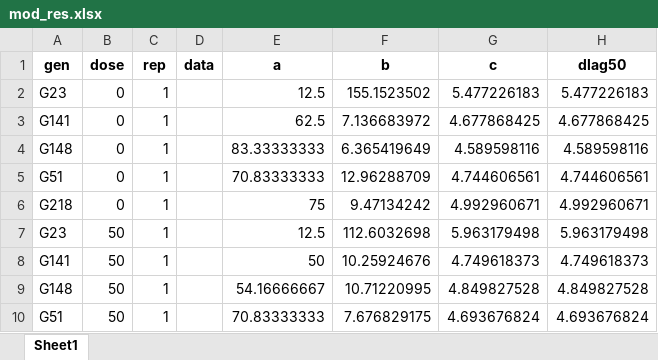
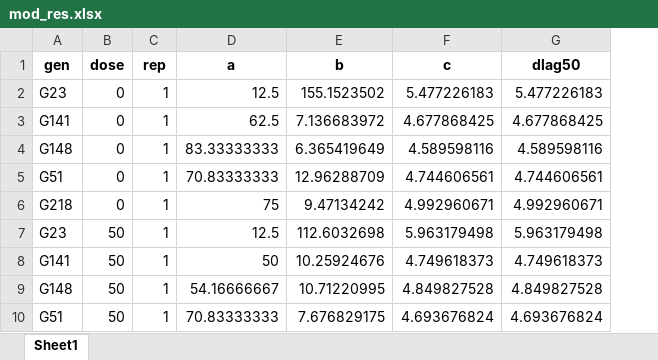
Before and after one commit to NEPEM-UFSC/tcc_felipe_flaxsalinity, an Excel workbook: data/mod_res.xlsx, sheet Sheet1, drawn as a sheet; only a part is shown; values as stored, in another font and other column widths than the file's, no borders; the diff names each change by its address in the sheet, - before the commit and + after, or states it on an @@ line.

```diff
--- a/data/mod_res.xlsx (sheet Sheet1)
+++ b/data/mod_res.xlsx (sheet Sheet1)
-column D (data), empty
```
Also changed, not shown: 1 other file.
